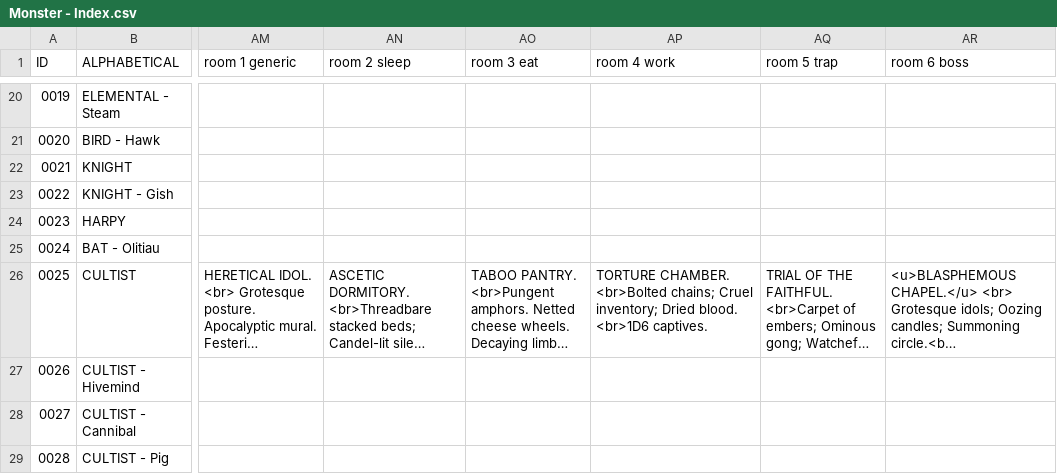
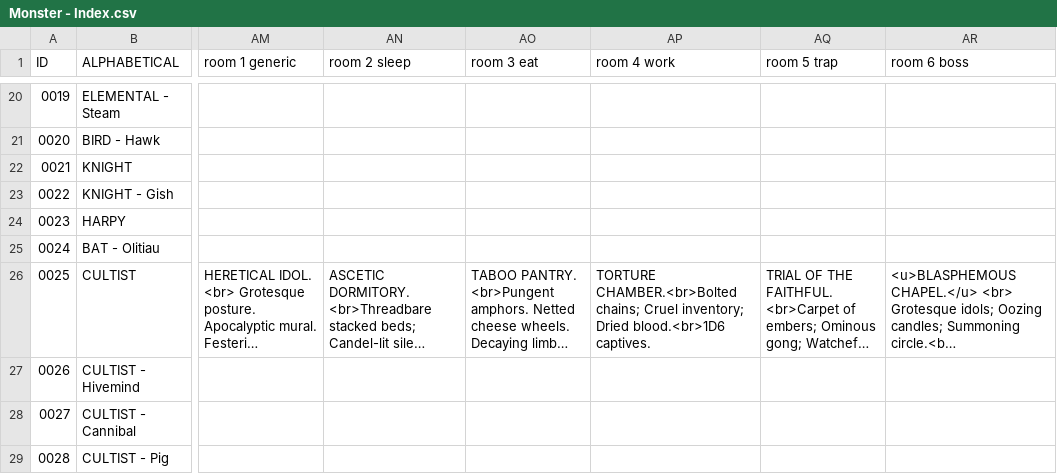
Before and after one commit to SaltyGoo/saltygoo.github.io, a CSV file: CSV/Monster - Index.csv, drawn as a sheet; only a part is shown, gaps mark what is left out; long unchanged cells end in …; ↵ is a line break in a cell; the diff names each change by its address in the sheet, - before the commit and + after, or states it on an @@ line.

Commit message:
Add files via upload

```diff
--- a/CSV/Monster - Index.csv
+++ b/CSV/Monster - Index.csv
-AP26 (room 4 work): TORTURE CHAMBER. ↵ <br>Bolted chains; Cruel inventory; Dried blood. ↵ <br>1D6 captives.
+AP26 (room 4 work): TORTURE CHAMBER.<br>Bolted chains; Cruel inventory; Dried blood.<br>1D6 captives.
```
